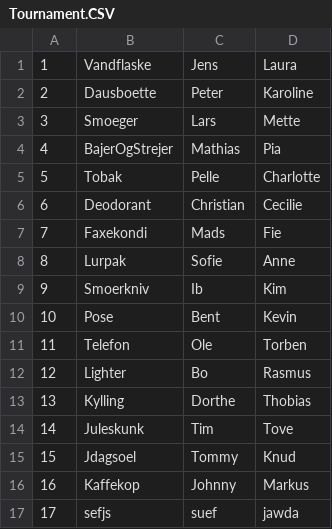
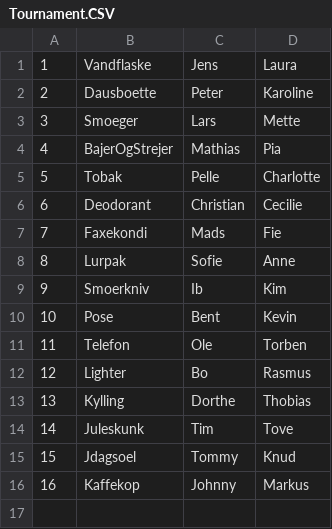
Before and after one commit to pelle112112/Studiegruppe1, a CSV file: Data/Tournament.CSV, drawn as a sheet.

Commit message:
CSV

```diff
--- a/Data/Tournament.CSV
+++ b/Data/Tournament.CSV
@@ -16,2 +16 @@
 16,Kaffekop,Johnny,Markus
-17,sefjs,suef,jawda
```
